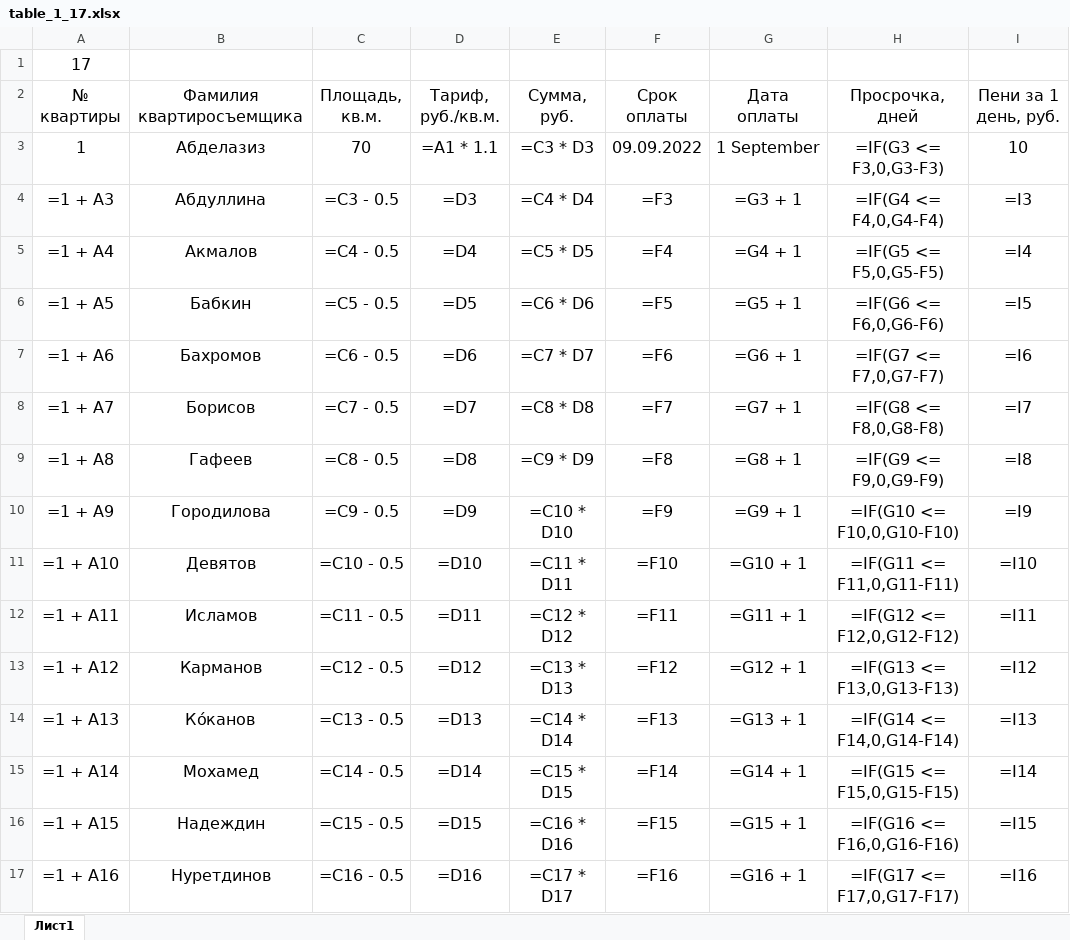
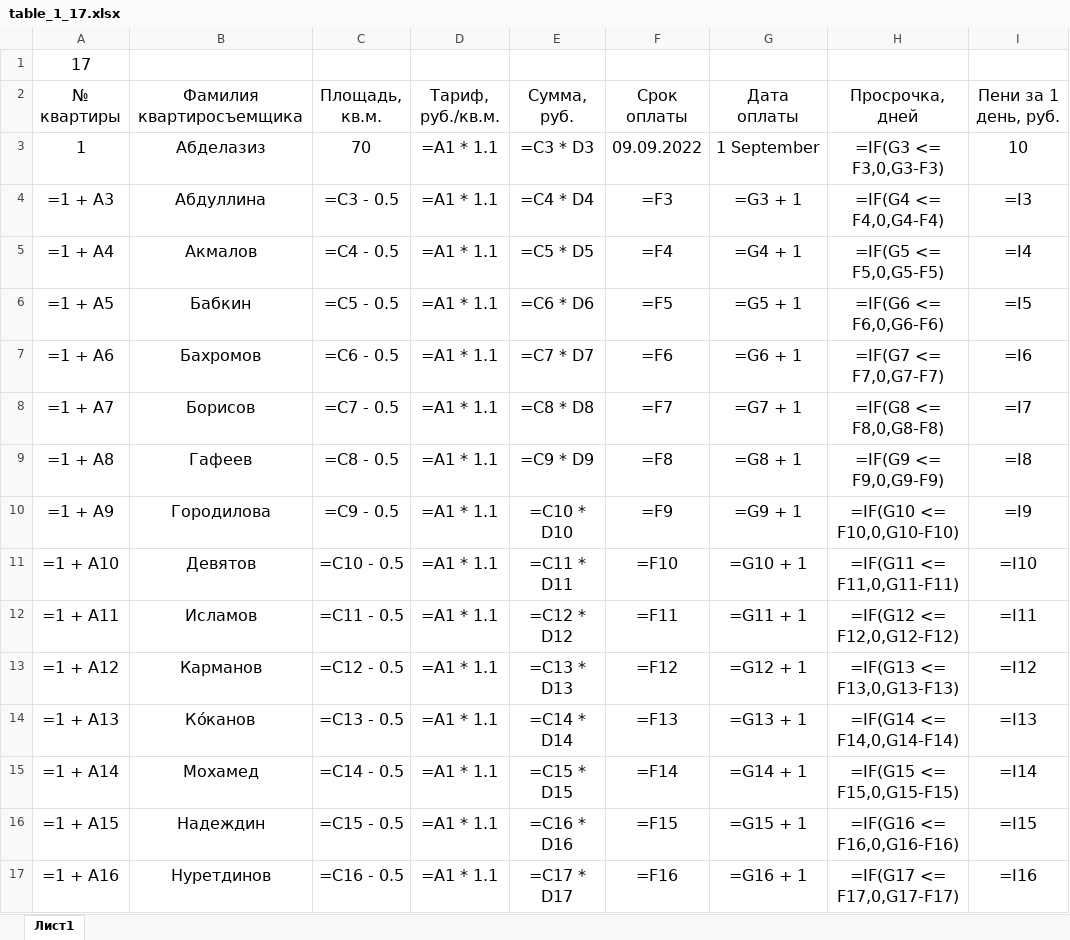
Before and after one commit to Ilya-Petrovich/IT_LR, an Excel workbook: LR3/table_1_17.xlsx, sheet Лист1, drawn as a sheet; only a part is shown; values as stored, in another font and other column widths than the file's, no borders; formulas are shown in place of their values; charts and pictures not drawn; the diff covers the shown part only; the diff names each change by its address in the sheet, - before the commit and + after, or states it on an @@ line.

```diff
--- a/LR3/table_1_17.xlsx (sheet Лист1)
+++ b/LR3/table_1_17.xlsx (sheet Лист1)
-D4: =D3
+D4: =A1 * 1.1
-D5: =D4
+D5: =A1 * 1.1
-D6: =D5
+D6: =A1 * 1.1
-D7: =D6
+D7: =A1 * 1.1
-D8: =D7
+D8: =A1 * 1.1
-D9: =D8
+D9: =A1 * 1.1
-D10: =D9
+D10: =A1 * 1.1
-D11: =D10
+D11: =A1 * 1.1
-D12: =D11
+D12: =A1 * 1.1
-D13: =D12
+D13: =A1 * 1.1
-D14: =D13
+D14: =A1 * 1.1
-D15: =D14
+D15: =A1 * 1.1
-D16: =D15
+D16: =A1 * 1.1
-D17: =D16
+D17: =A1 * 1.1
```
Also changed, not shown: 21 edited cells elsewhere in this sheet, charts or pictures, 1 other file.
